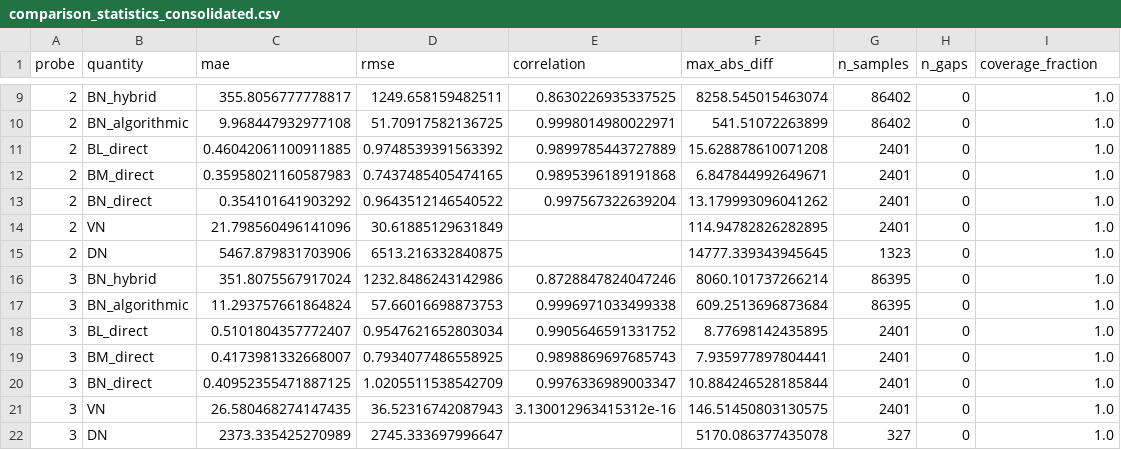
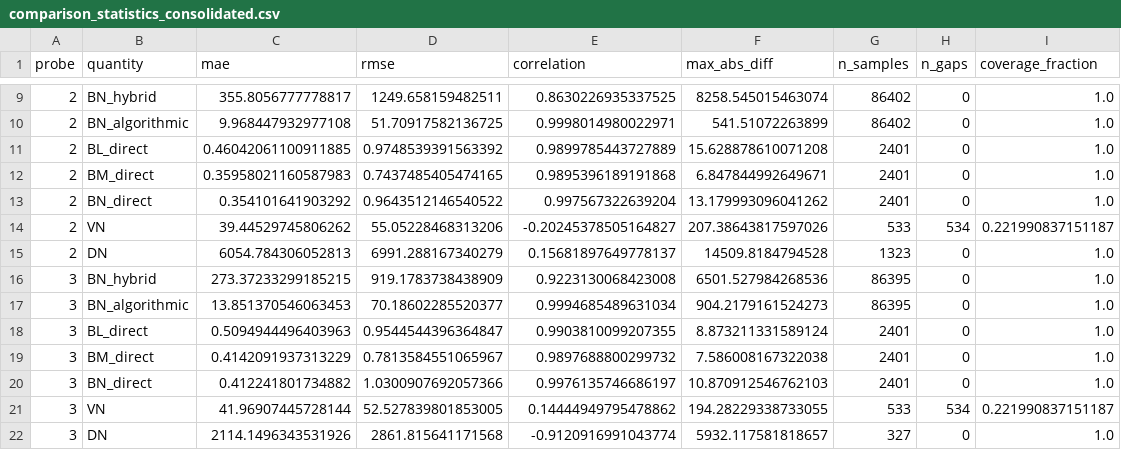
Before and after one commit to guygrubbs/mms_analysis, a CSV file: results/events_pub/2019-01-27_1215-1255/diagnostics/comparison_statistics_consolidated.csv, drawn as a sheet; only a part is shown, gaps mark what is left out; the diff covers the shown part only.

```diff
--- a/results/events_pub/2019-01-27_1215-1255/diagnostics/comparison_statistics_consolidated.csv
+++ b/results/events_pub/2019-01-27_1215-1255/diagnostics/comparison_statistics_consolidated.csv
@@ -13,10 +13,10 @@ probe,quantity,mae,rmse,correlation,max_abs_diff,n_samples,n_gaps,coverage_fract
 2,BN_direct,0.354101641903292,0.9643512146540522,0.997567322639204,13.179993096041262,2401,0,1.0
-2,VN,21.798560496141096,30.61885129631849,,114.94782826282895,2401,0,1.0
-2,DN,5467.879831703906,6513.216332840875,,14777.339343945645,1323,0,1.0
-3,BN_hybrid,351.8075567917024,1232.8486243142986,0.8728847824047246,8060.101737266214,86395,0,1.0
-3,BN_algorithmic,11.293757661864824,57.66016698873753,0.9996971033499338,609.2513696873684,86395,0,1.0
-3,BL_direct,0.5101804357772407,0.9547621652803034,0.9905646591331752,8.77698142435895,2401,0,1.0
-3,BM_direct,0.4173981332668007,0.7934077486558925,0.9898869697685743,7.935977897804441,2401,0,1.0
-3,BN_direct,0.40952355471887125,1.0205511538542709,0.9976336989003347,10.884246528185844,2401,0,1.0
-3,VN,26.580468274147435,36.52316742087943,3.130012963415312e-16,146.51450803130575,2401,0,1.0
-3,DN,2373.335425270989,2745.333697996647,,5170.086377435078,327,0,1.0
+2,VN,39.44529745806262,55.05228468313206,-0.20245378505164827,207.38643817597026,533,534,0.221990837151187
+2,DN,6054.784306052813,6991.288167340279,0.15681897649778137,14509.8184794528,1323,0,1.0
+3,BN_hybrid,273.37233299185215,919.1783738438909,0.9223130068423008,6501.527984268536,86395,0,1.0
+3,BN_algorithmic,13.851370546063453,70.18602285520377,0.9994685489631034,904.2179161524273,86395,0,1.0
+3,BL_direct,0.5094944496403963,0.9544544396364847,0.9903810099207355,8.873211331589124,2401,0,1.0
+3,BM_direct,0.4142091937313229,0.7813584551065967,0.9897688800299732,7.586008167322038,2401,0,1.0
+3,BN_direct,0.412241801734882,1.0300907692057366,0.9976135746686197,10.870912546762103,2401,0,1.0
+3,VN,41.96907445728144,52.527839801853005,0.14444949795478862,194.28229338733055,533,534,0.221990837151187
+3,DN,2114.1496343531926,2861.815641171568,-0.9120916991043774,5932.117581818657,327,0,1.0
```
Also changed, not shown: 2 added rows, 2 removed rows and 28 edited cells elsewhere in this file, results/events_pub/2019-01-27_1215-1255/diagnostics/bn_difference_stats.csv, results/events_pub/2019-01-27_1215-1255/diagnostics/lmn_alignment_20190127.csv, 20 other files.
